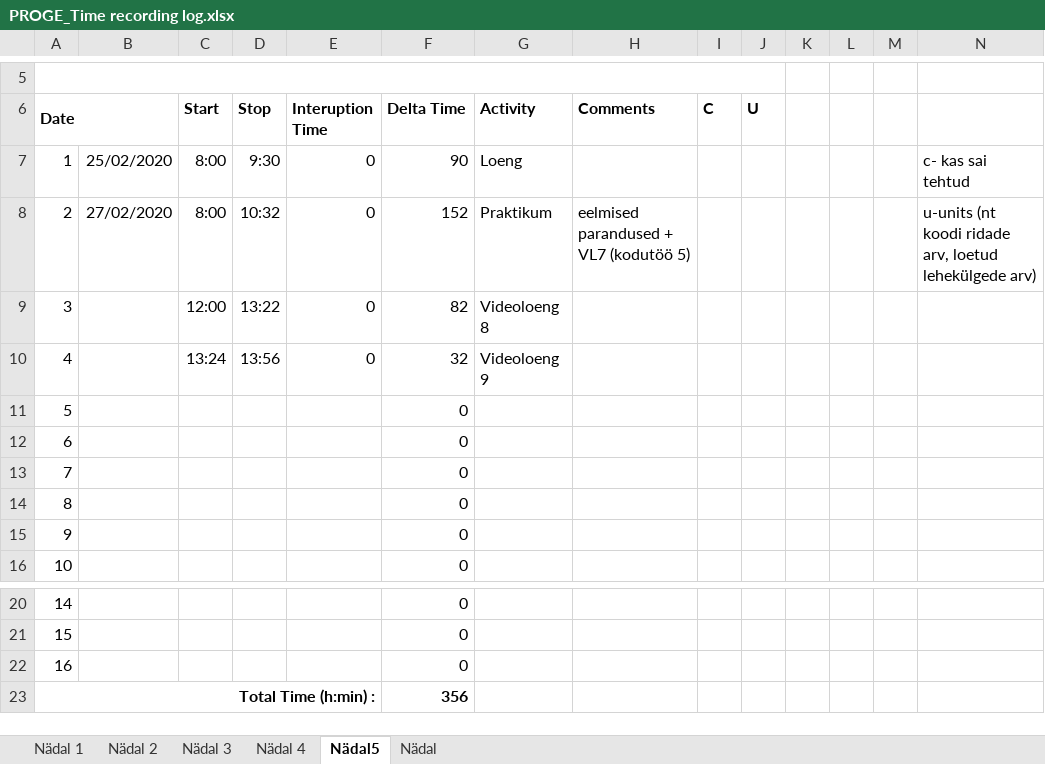
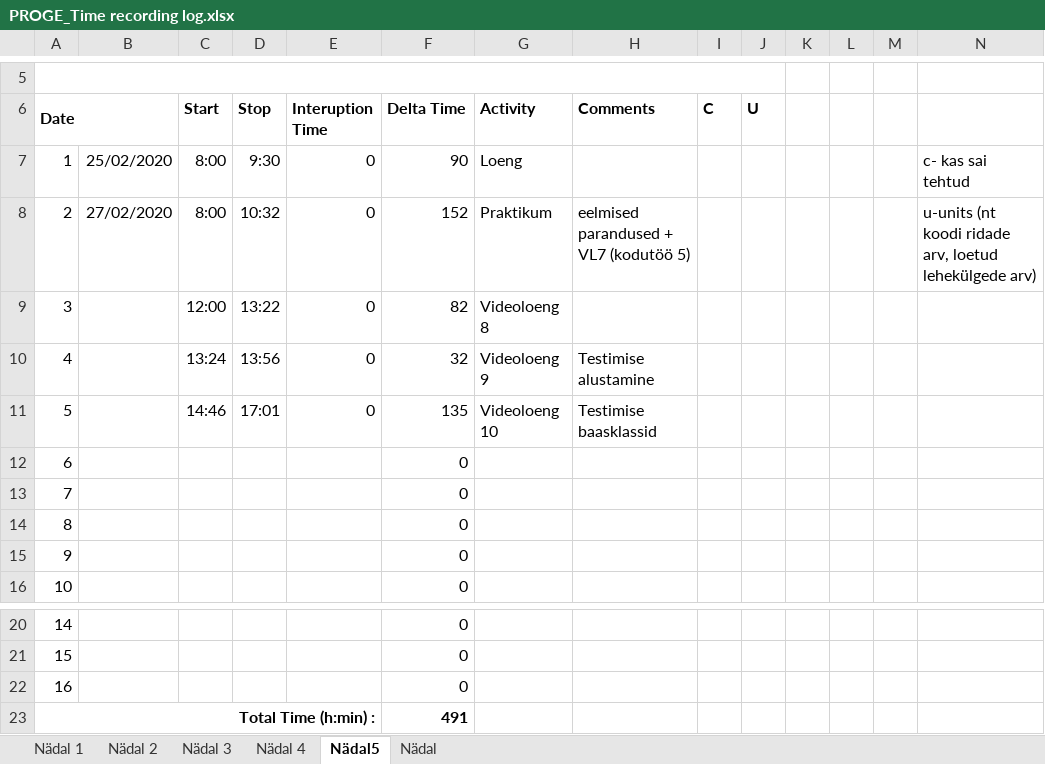
Before and after one commit to AnnabelMa/Kodutood, an Excel workbook: PROGE_Time recording log.xlsx, sheet Nädal5, drawn as a sheet; only a part is shown, gaps mark what is left out; values as stored, in another font and other column widths than the file's, no borders; the diff names each change by its address in the sheet, - before the commit and + after, or states it on an @@ line.

Commit message:
VL10 - testide baasklassid; +logi

```diff
--- a/PROGE_Time recording log.xlsx (sheet Nädal5)
+++ b/PROGE_Time recording log.xlsx (sheet Nädal5)
-H10 (Comments): (empty)
+H10 (Comments): Testimise alustamine
-C11 (Start): (empty)
+C11 (Start): 14:46
-D11 (Stop): (empty)
+D11 (Stop): 17:01
-E11 (Interuption Time): (empty)
+E11 (Interuption Time): 0
-F11 (Delta Time): 0
+F11 (Delta Time): 135
-G11 (Activity): (empty)
+G11 (Activity): Videoloeng 10
-H11 (Comments): (empty)
+H11 (Comments): Testimise baasklassid
-F23 (Delta Time): 356
+F23 (Delta Time): 491
```
Also changed, not shown: 22 other files.
